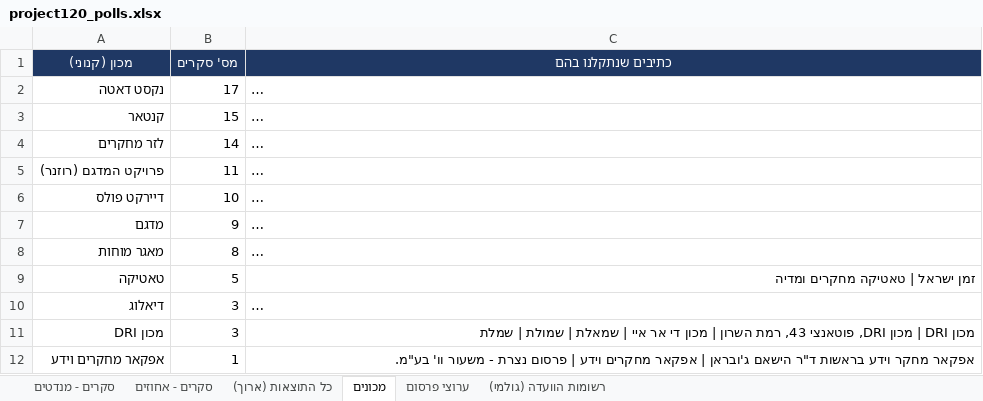
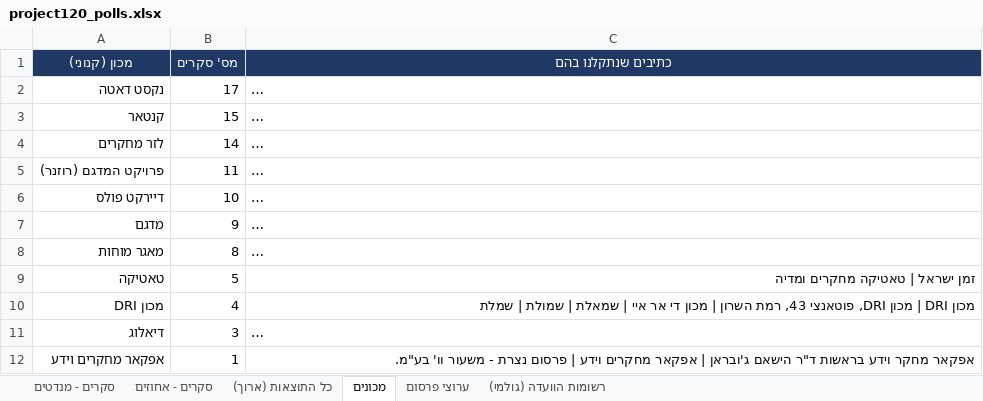
Before and after one commit to lautmanaha/project120, an Excel workbook: exports/project120_polls.xlsx, sheet מכונים, drawn as a sheet; long unchanged cells end in …; values as stored, in another font and other column widths than the file's, no borders; removed rows and columns are numbered as before the commit, all else as after; the diff names each change by its address in the sheet, - before the commit and + after, or states it on an @@ line.

```diff
--- a/exports/project120_polls.xlsx (sheet מכונים)
+++ b/exports/project120_polls.xlsx (sheet מכונים)
+row 10: מכון DRI | 4 | מכון DRI | מכון DRI, פוטאנצי 43, רמת השרון | מכון די אר איי | שמאלת | שמולת | שמלת
-row 11: מכון DRI | 3 | מכון DRI | מכון DRI, פוטאנצי 43, רמת השרון | מכון די אר איי | שמאלת | שמולת | שמלת
```
Also changed, not shown: sheet סקרים - מנדטים, sheet ערוצי פרסום, sheet סקרים - אחוזים, sheet רשומות הוועדה (גולמי), 17 other files.
